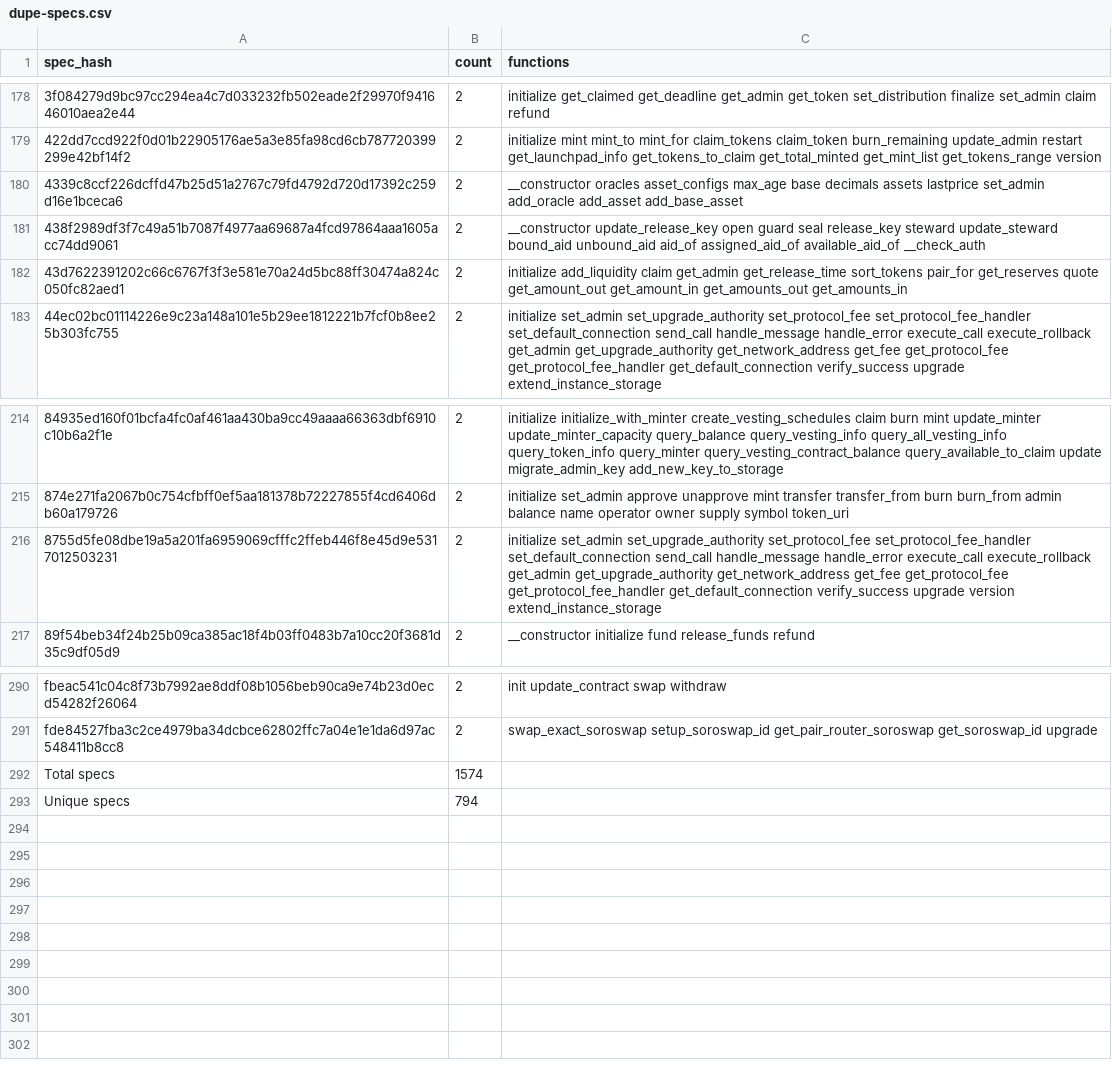
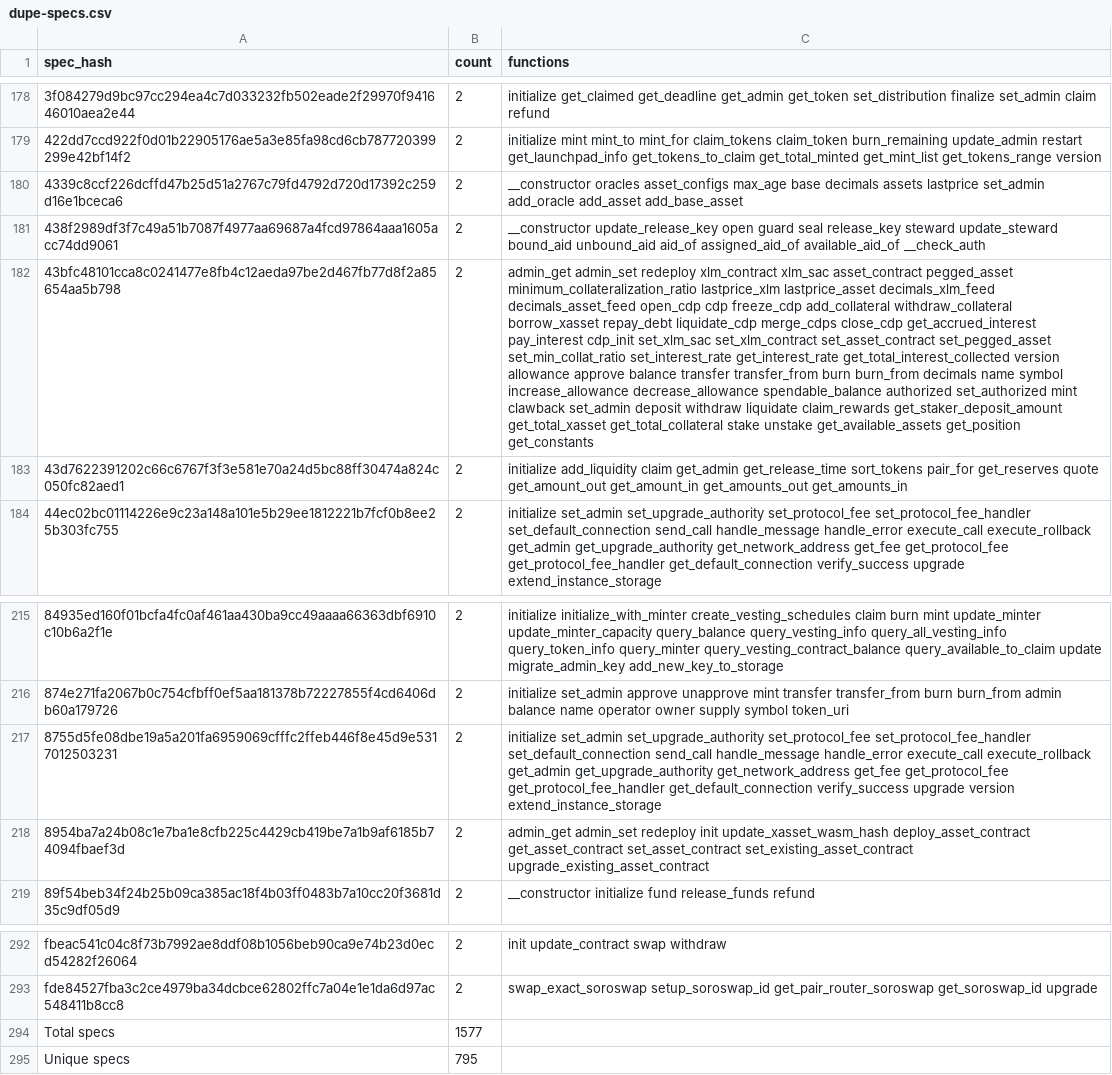
Before and after one commit to anupsdf/stellar-contract-wasms, a CSV file: analysis/dupe-specs.csv, drawn as a sheet; only a part is shown, gaps mark what is left out; addresses are those after the commit; the diff names each change by its address in the sheet, - before the commit and + after, or states it on an @@ line.

```diff
--- a/analysis/dupe-specs.csv
+++ b/analysis/dupe-specs.csv
+row 182: 43bfc48101cca8c0241477e8fb4c12aeda97be2d467fb77d8f2a85654aa5b798 | 2 | admin_get admin_set redeploy xlm_contract xlm_sac asset_contract pegged_asset minimum_collateralization_ratio lastprice_xlm lastprice_asset decimals_xlm_feed decimals_asset_feed open_cdp cdp freeze_cdp add_collateral withdraw_collateral borrow_xasset repay_debt liquidate_cdp merge_cdps close_cdp get_accrued_interest pay_interest cdp_init set_xlm_sac set_xlm_contract set_asset_contract set_pegged_asset set_min_collat_ratio set_interest_rate get_interest_rate get_total_interest_collected version allowance approve balance transfer transfer_from burn burn_from decimals name symbol increase_allowance decrease_allowance spendable_balance authorized set_authorized mint clawback set_admin deposit withdraw liquidate claim_rewards get_staker_deposit_amount get_total_xasset get_total_collateral stake unstake get_available_assets get_position get_constants
+row 218: 8954ba7a24b08c1e7ba1e8cfb225c4429cb419be7a1b9af6185b74094fbaef3d | 2 | admin_get admin_set redeploy init update_xasset_wasm_hash deploy_asset_contract get_asset_contract set_asset_contract set_existing_asset_contract upgrade_existing_asset_contract
-B294 (count): 1574
+B294 (count): 1577
-B295 (count): 794
+B295 (count): 795
```
Also changed, not shown: analysis/dupe-code.csv, analysis/dupe-sections.csv, 10 other files.
